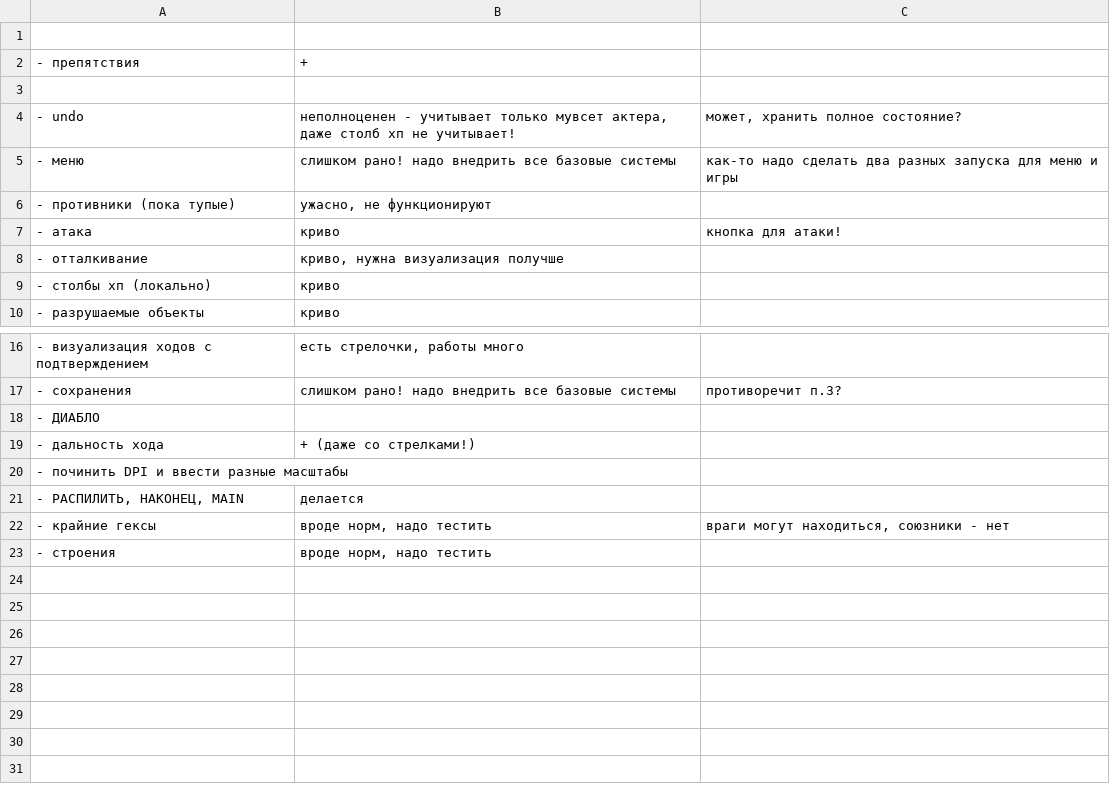
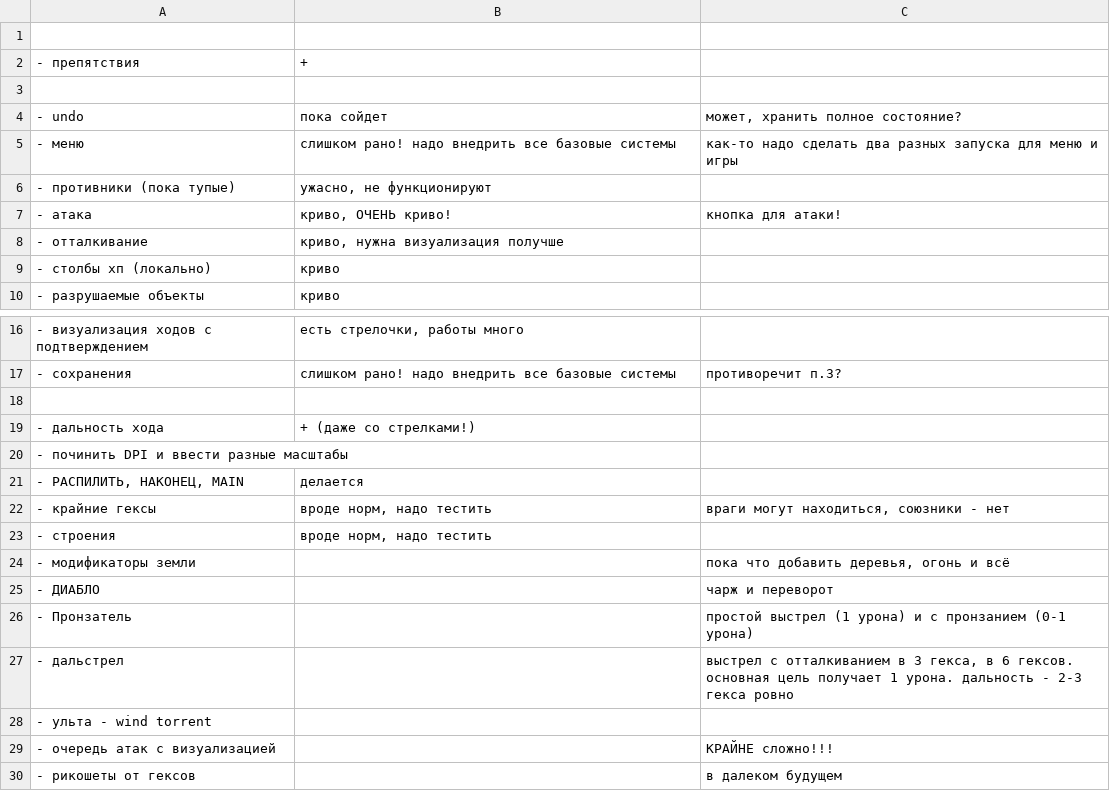
Before and after one commit to 80STH/NGTBS-3, a CSV file: todo.csv, drawn as a sheet; only a part is shown, gaps mark what is left out.

```diff
--- a/todo.csv
+++ b/todo.csv
@@ -3,6 +3,6 @@
 ,,
-- undo,"неполноценен - учитывает только мувсет актера, даже столб хп не учитывает!","может, хранить полное состояние?"
+- undo,пока сойдет,"может, хранить полное состояние?"
 - меню,слишком рано! надо внедрить все базовые системы,как-то надо сделать два разных запуска для меню и игры
 - противники (пока тупые),"ужасно, не функционируют",
-- атака,криво,кнопка для атаки!
+- атака,"криво, ОЧЕНЬ криво!",кнопка для атаки!
 - отталкивание,"криво, нужна визуализация получше",
@@ -17,3 +17,3 @@
 - сохранения,слишком рано! надо внедрить все базовые системы,противоречит п.3?
-- ДИАБЛО
+
 - дальность хода,+ (даже со стрелками!)
@@ -23 +23,8 @@
 - строения,"вроде норм, надо тестить"
+- модификаторы земли,,"пока что добавить деревья, огонь и всё"
+- ДИАБЛО,,чарж и переворот
+- Пронзатель,,простой выстрел (1 урона) и с пронзанием (0-1 урона)
+- дальстрел,,"выстрел с отталкиванием в 3 гекса, в 6 гексов. основная цель получает 1 урона. дальность - 2-3 гекса ровно"
+- ульта - wind torrent,,
+- очередь атак с визуализацией,,КРАЙНЕ сложно!!!
+- рикошеты от гексов,,в далеком будущем
```
Also changed, not shown: 6 other files.
